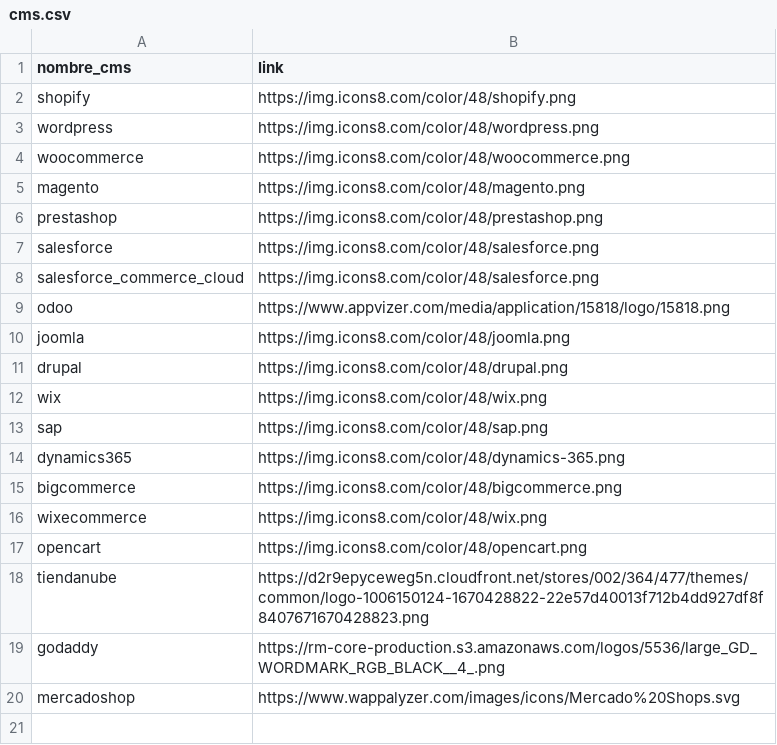
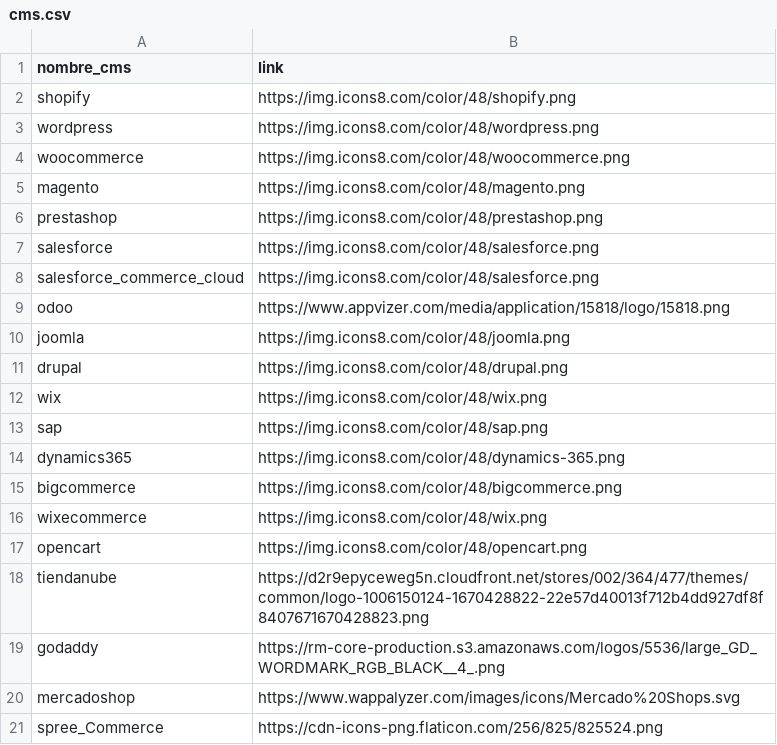
Before and after one commit to cristian-data-science/retail_tracker_app, a CSV file: src/data/cms.csv, drawn as a sheet; the diff names each change by its address in the sheet, - before the commit and + after, or states it on an @@ line.

```diff
--- a/src/data/cms.csv
+++ b/src/data/cms.csv
+row 21: spree_Commerce | https://cdn-icons-png.flaticon.com/256/825/825524.png
```
Also changed, not shown: 8 other files.
